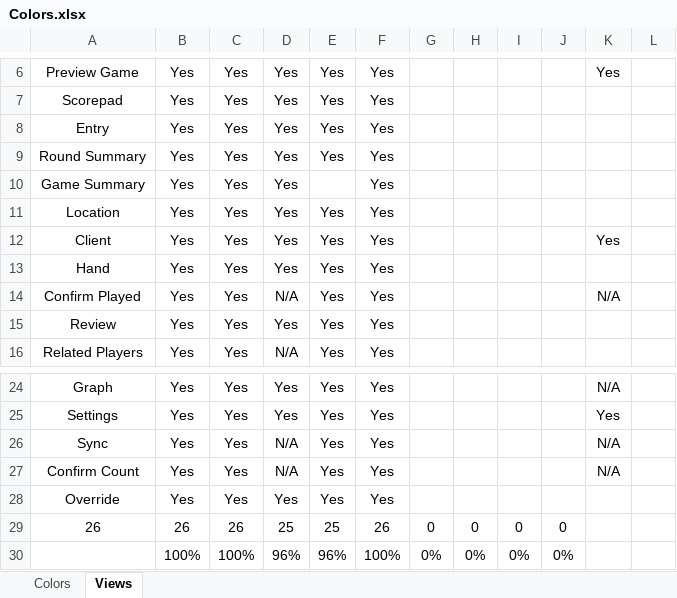
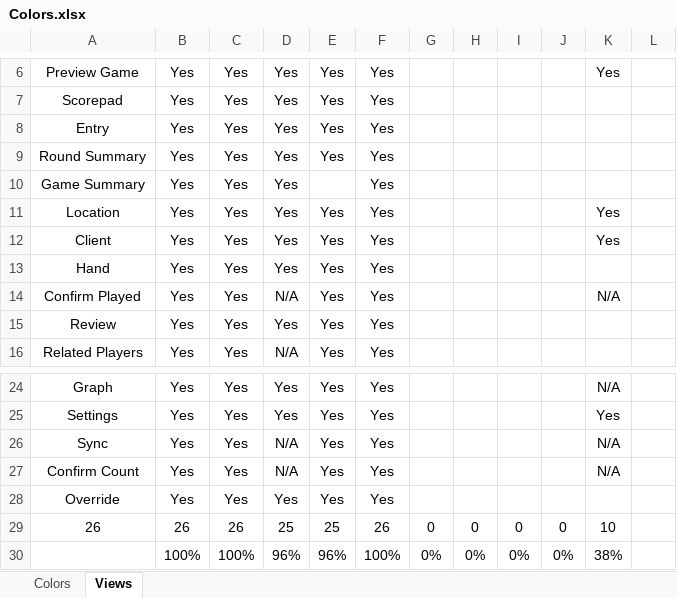
Before and after one commit to marcshearer/Contract-Whist-Scorecard, an Excel workbook: Contract Whist Scorecard/Colors.xlsx, sheet Views, drawn as a sheet; only a part is shown, gaps mark what is left out; values as stored, in another font and other column widths than the file's, no borders; conditional formats not drawn; the diff names each change by its address in the sheet, - before the commit and + after, or states it on an @@ line.

```diff
--- a/Contract Whist Scorecard/Colors.xlsx (sheet Views)
+++ b/Contract Whist Scorecard/Colors.xlsx (sheet Views)
-K11: (empty)
+K11: Yes
-K29: (empty)
+K29: 10
-K30: (empty)
+K30: 38%
```
Also changed, not shown: 22 other files.
